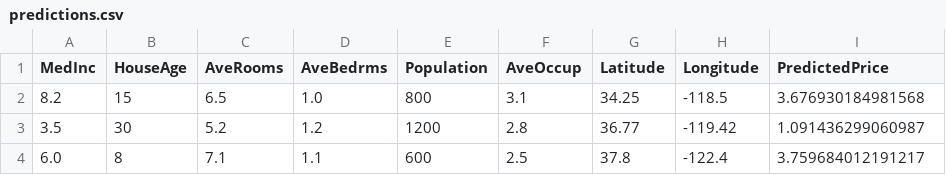
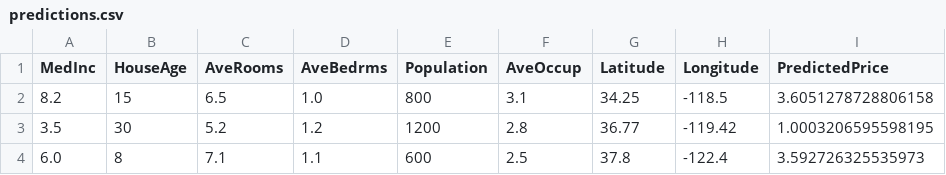
Before and after one commit to blasketch/a1_programacion_inteligencia_artificial_uoc, a CSV file: outputs/predictions/predictions.csv, drawn as a sheet.

```diff
--- a/outputs/predictions/predictions.csv
+++ b/outputs/predictions/predictions.csv
@@ -1,4 +1,4 @@
 MedInc,HouseAge,AveRooms,AveBedrms,Population,AveOccup,Latitude,Longitude,PredictedPrice
-8.2,15,6.5,1.0,800,3.1,34.25,-118.5,3.676930184981568
-3.5,30,5.2,1.2,1200,2.8,36.77,-119.42,1.091436299060987
-6.0,8,7.1,1.1,600,2.5,37.8,-122.4,3.759684012191217
+8.2,15,6.5,1.0,800,3.1,34.25,-118.5,3.6051278728806158
+3.5,30,5.2,1.2,1200,2.8,36.77,-119.42,1.0003206595598195
+6.0,8,7.1,1.1,600,2.5,37.8,-122.4,3.592726325535973
```
Also changed, not shown: 7 other files.
